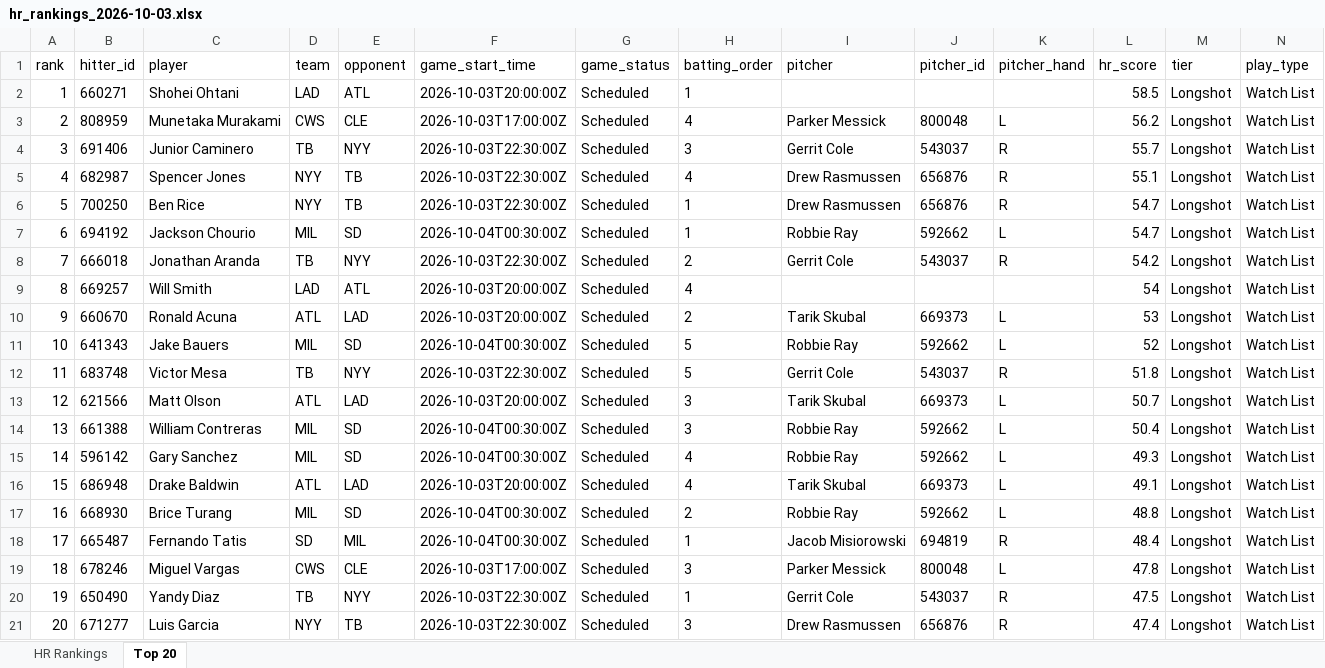
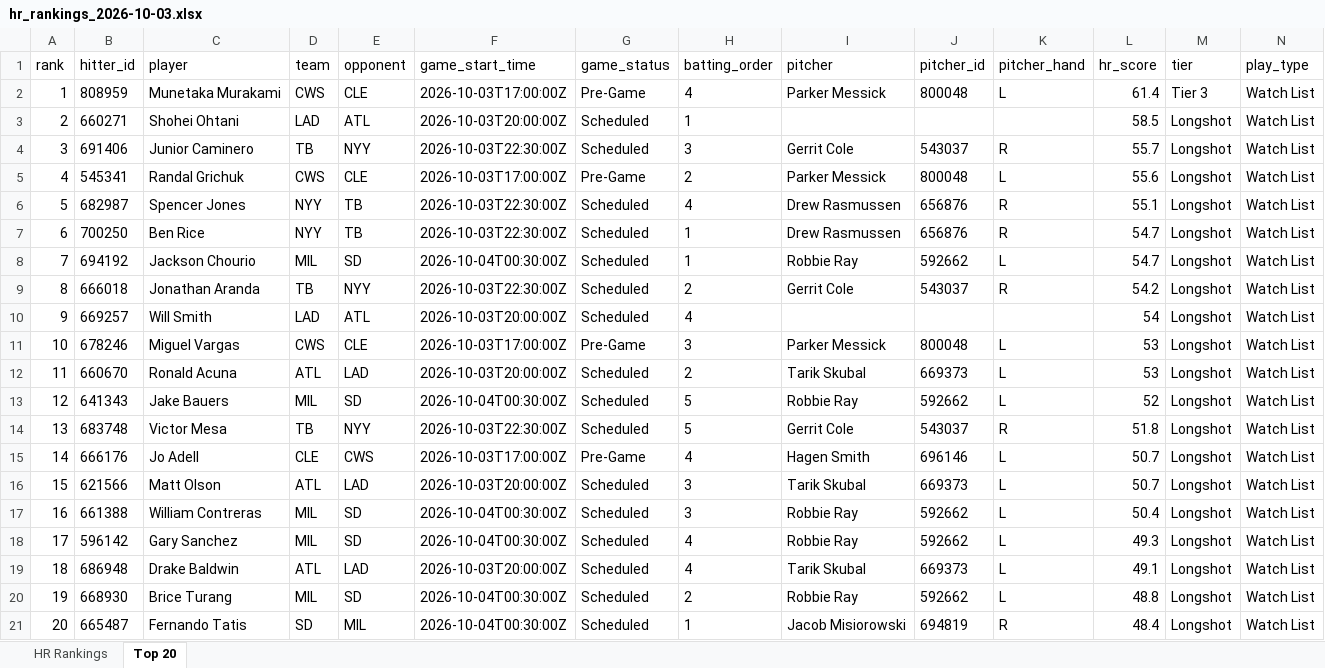
Before and after one commit to etbell28/barreliq, an Excel workbook: outputs/daily/hr_rankings_2026-10-03.xlsx, sheet Top 20, drawn as a sheet; only a part is shown; values as stored, in another font and other column widths than the file's, no borders; removed rows and columns are numbered as before the commit, all else as after; rows hold the shown columns only; the diff names each change by its address in the sheet, - before the commit and + after, or states it on an @@ line.

```diff
--- a/outputs/daily/hr_rankings_2026-10-03.xlsx (sheet Top 20)
+++ b/outputs/daily/hr_rankings_2026-10-03.xlsx (sheet Top 20)
+row 2: 1 | 808959 | Munetaka Murakami | CWS | CLE | 2026-10-03T17:00:00Z | Pre-Game | 4 | Parker Messick | 800048 | L | 61.4 | Tier 3 | Watch List
@@ column A (rank) renumbered between rows 3 and 21 @@
-row 3: 2 | 808959 | Munetaka Murakami | CWS | CLE | 2026-10-03T17:00:00Z | Scheduled | 4 | Parker Messick | 800048 | L | 56.2 | Longshot | Watch List
+row 5: 4 | 545341 | Randal Grichuk | CWS | CLE | 2026-10-03T17:00:00Z | Pre-Game | 2 | Parker Messick | 800048 | L | 55.6 | Longshot | Watch List
+row 11: 10 | 678246 | Miguel Vargas | CWS | CLE | 2026-10-03T17:00:00Z | Pre-Game | 3 | Parker Messick | 800048 | L | 53 | Longshot | Watch List
+row 15: 14 | 666176 | Jo Adell | CLE | CWS | 2026-10-03T17:00:00Z | Pre-Game | 4 | Hagen Smith | 696146 | L | 50.7 | Longshot | Watch List
-row 19: 18 | 678246 | Miguel Vargas | CWS | CLE | 2026-10-03T17:00:00Z | Scheduled | 3 | Parker Messick | 800048 | L | 47.8 | Longshot | Watch List
-row 20: 19 | 650490 | Yandy Diaz | TB | NYY | 2026-10-03T22:30:00Z | Scheduled | 1 | Gerrit Cole | 543037 | R | 47.5 | Longshot | Watch List
-row 21: 20 | 671277 | Luis Garcia | NYY | TB | 2026-10-03T22:30:00Z | Scheduled | 3 | Drew Rasmussen | 656876 | R | 47.4 | Longshot | Watch List
```
Also changed, not shown: sheet HR Rankings, 11 other files.
